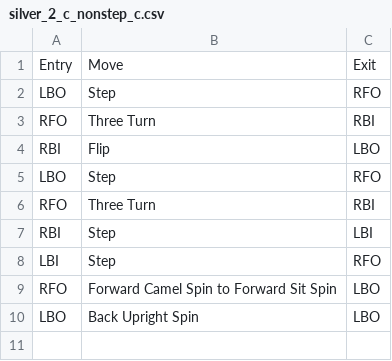
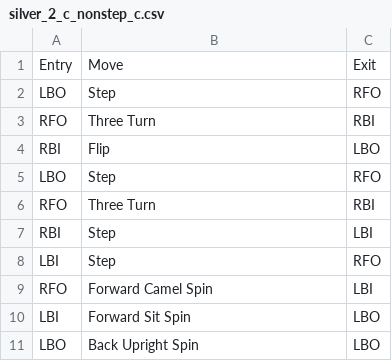
Before and after one commit to helin24/unroutine-django, a CSV file: routines/silver_2_c_nonstep_c.csv, drawn as a sheet.

```diff
--- a/routines/silver_2_c_nonstep_c.csv
+++ b/routines/silver_2_c_nonstep_c.csv
@@ -8,3 +8,4 @@ RBI,Step,LBI
 LBI,Step,RFO
-RFO,Forward Camel Spin to Forward Sit Spin,LBO
+RFO,Forward Camel Spin,LBI
+LBI,Forward Sit Spin,LBO
 LBO,Back Upright Spin,LBO
```
Also changed, not shown: routines/gold_5_cc_nonstep_a.csv, routines/gold_6_cc_nonstep_c.csv, 10 other files.
